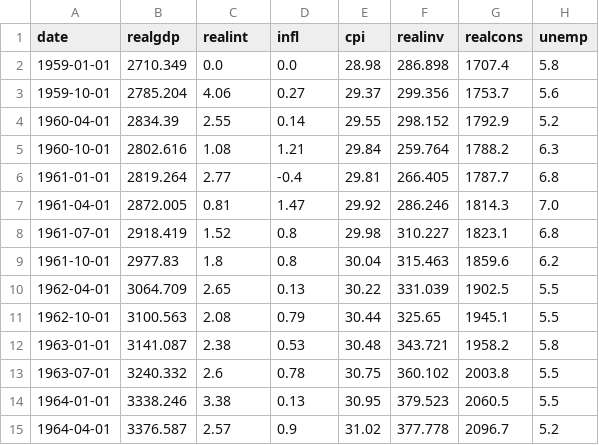
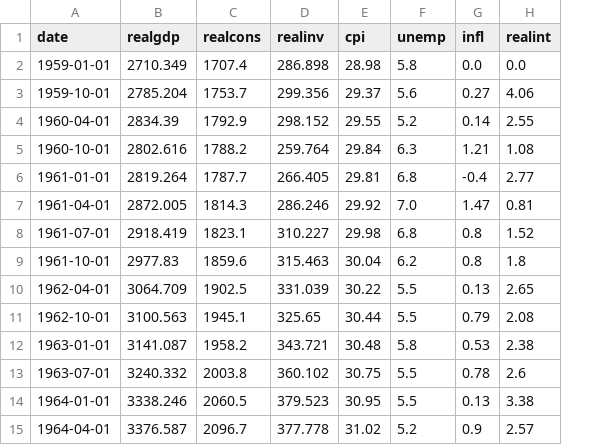
Before and after one commit to tylerchg/Personal-Project, a CSV file: filtered.csv, drawn as a sheet; only a part is shown; removed rows and columns are numbered as before the commit, all else as after; the diff covers the shown part only; the diff names each change by its address in the sheet, - before the commit and + after, or states it on an @@ line.

```diff
--- a/filtered.csv
+++ b/filtered.csv
-column F (realinv), rows 2-15: 286.898 | 299.356 | 298.152 | 259.764 | 266.405 | 286.246 | 310.227 | 315.463 | 331.039 | 325.65 | 343.721 | 360.102 | 379.523 | 377.778
-column G (realcons), rows 2-15: 1707.4 | 1753.7 | 1792.9 | 1788.2 | 1787.7 | 1814.3 | 1823.1 | 1859.6 | 1902.5 | 1945.1 | 1958.2 | 2003.8 | 2060.5 | 2096.7
+column G (infl), rows 2-15: 0.0 | 0.27 | 0.14 | 1.21 | -0.4 | 1.47 | 0.8 | 0.8 | 0.13 | 0.79 | 0.53 | 0.78 | 0.13 | 0.9
+column H (realint), rows 2-15: 0.0 | 4.06 | 2.55 | 1.08 | 2.77 | 0.81 | 1.52 | 1.8 | 2.65 | 2.08 | 2.38 | 2.6 | 3.38 | 2.57
-C1: realint
+C1: realcons
-D1: infl
+D1: realinv
-C2 (realcons): 0.0
+C2 (realcons): 1707.4
-D2 (realinv): 0.0
+D2 (realinv): 286.898
-C3 (realcons): 4.06
+C3 (realcons): 1753.7
-D3 (realinv): 0.27
+D3 (realinv): 299.356
-C4 (realcons): 2.55
+C4 (realcons): 1792.9
-D4 (realinv): 0.14
+D4 (realinv): 298.152
-C5 (realcons): 1.08
+C5 (realcons): 1788.2
-D5 (realinv): 1.21
+D5 (realinv): 259.764
-C6 (realcons): 2.77
+C6 (realcons): 1787.7
-D6 (realinv): -0.4
+D6 (realinv): 266.405
-C7 (realcons): 0.81
+C7 (realcons): 1814.3
-D7 (realinv): 1.47
+D7 (realinv): 286.246
-C8 (realcons): 1.52
+C8 (realcons): 1823.1
-D8 (realinv): 0.8
+D8 (realinv): 310.227
-C9 (realcons): 1.8
+C9 (realcons): 1859.6
-D9 (realinv): 0.8
+D9 (realinv): 315.463
-C10 (realcons): 2.65
+C10 (realcons): 1902.5
-D10 (realinv): 0.13
+D10 (realinv): 331.039
-C11 (realcons): 2.08
+C11 (realcons): 1945.1
-D11 (realinv): 0.79
+D11 (realinv): 325.65
-C12 (realcons): 2.38
+C12 (realcons): 1958.2
-D12 (realinv): 0.53
+D12 (realinv): 343.721
-C13 (realcons): 2.6
+C13 (realcons): 2003.8
-D13 (realinv): 0.78
+D13 (realinv): 360.102
-C14 (realcons): 3.38
+C14 (realcons): 2060.5
-D14 (realinv): 0.13
+D14 (realinv): 379.523
-C15 (realcons): 2.57
+C15 (realcons): 2096.7
-D15 (realinv): 0.9
+D15 (realinv): 377.778
```
Also changed, not shown: 58 edited cells elsewhere in this file, 2 other files.
